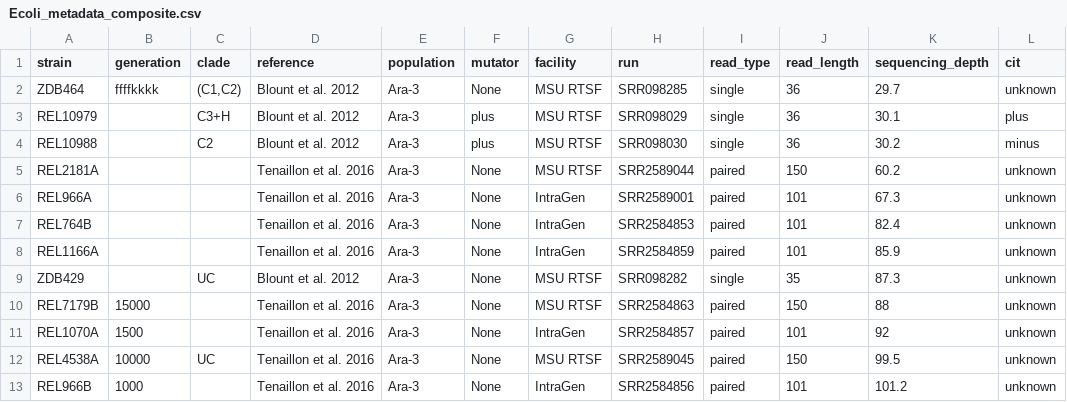
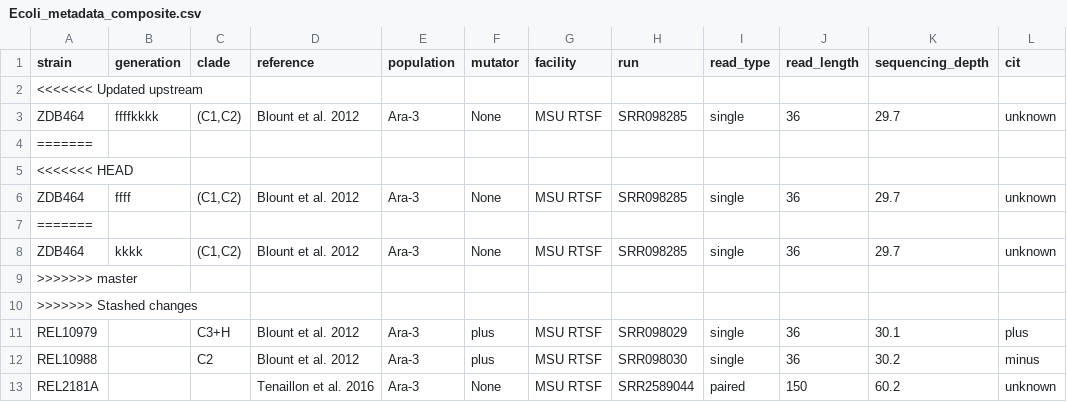
Before and after one commit to bingfang/planets, a CSV file: Ecoli_metadata_composite.csv, drawn as a sheet; only a part is shown; the shorter side is filled out with more unchanged rows.

Commit message:
Auto stash before merge of "main" and "origin/master"

```diff
--- a/Ecoli_metadata_composite.csv
+++ b/Ecoli_metadata_composite.csv
@@ -1,3 +1,11 @@
 strain,generation,clade,reference,population,mutator,facility,run,read_type,read_length,sequencing_depth,cit
+<<<<<<< Updated upstream
 ZDB464,ffffkkkk,"(C1,C2)",Blount et al. 2012,Ara-3,None,MSU RTSF,SRR098285,single,36,29.7,unknown
+=======
+<<<<<<< HEAD
+ZDB464,ffff,"(C1,C2)",Blount et al. 2012,Ara-3,None,MSU RTSF,SRR098285,single,36,29.7,unknown
+=======
+ZDB464,kkkk,"(C1,C2)",Blount et al. 2012,Ara-3,None,MSU RTSF,SRR098285,single,36,29.7,unknown
+>>>>>>> master
+>>>>>>> Stashed changes
 REL10979,,C3+H,Blount et al. 2012,Ara-3,plus,MSU RTSF,SRR098029,single,36,30.1,plus
```
